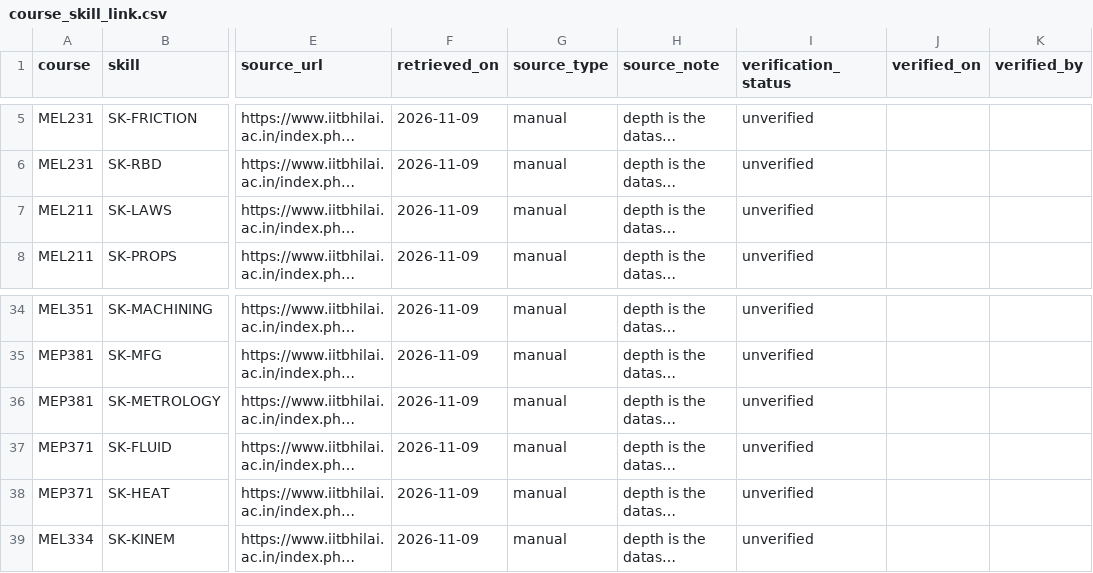
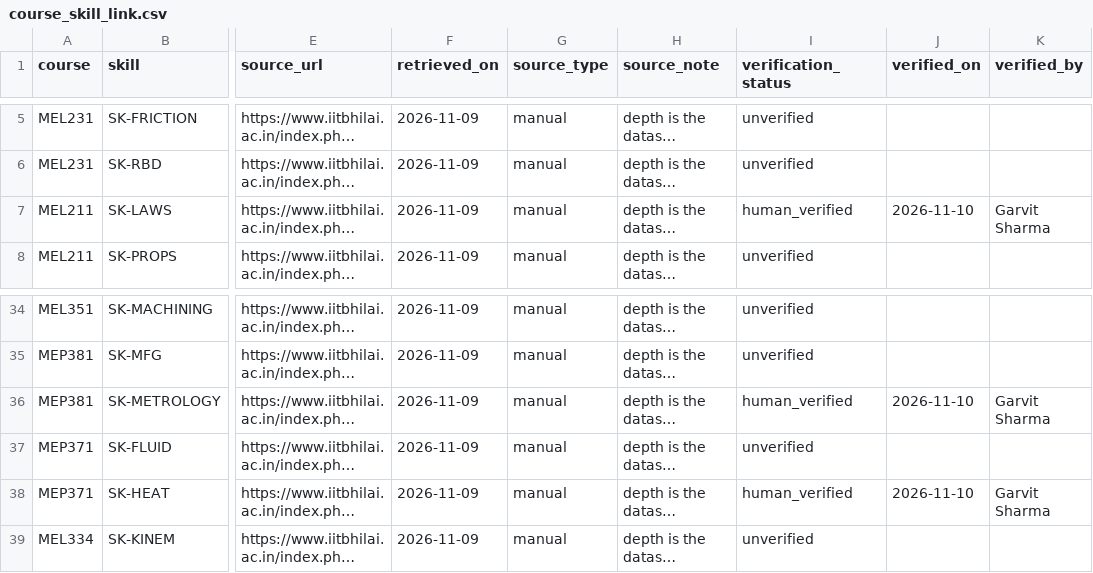
Before and after one commit to garvitshrma/inter_iit_assignment, a CSV file: data/processed/course_skill_link.csv, drawn as a sheet; only a part is shown, gaps mark what is left out; long unchanged cells end in …; the diff names each change by its address in the sheet, - before the commit and + after, or states it on an @@ line.

```diff
--- a/data/processed/course_skill_link.csv
+++ b/data/processed/course_skill_link.csv
-I7 (verification_status): unverified
+I7 (verification_status): human_verified
-J7 (verified_on): (empty)
+J7 (verified_on): 2026-11-10
-K7 (verified_by): (empty)
+K7 (verified_by): Garvit Sharma
-I36 (verification_status): unverified
+I36 (verification_status): human_verified
-J36 (verified_on): (empty)
+J36 (verified_on): 2026-11-10
-K36 (verified_by): (empty)
+K36 (verified_by): Garvit Sharma
-I38 (verification_status): unverified
+I38 (verification_status): human_verified
-J38 (verified_on): (empty)
+J38 (verified_on): 2026-11-10
-K38 (verified_by): (empty)
+K38 (verified_by): Garvit Sharma
```
Also changed, not shown: data/processed/academic_rule.csv, data/processed/resource_skill_link.csv, 30 other files.
